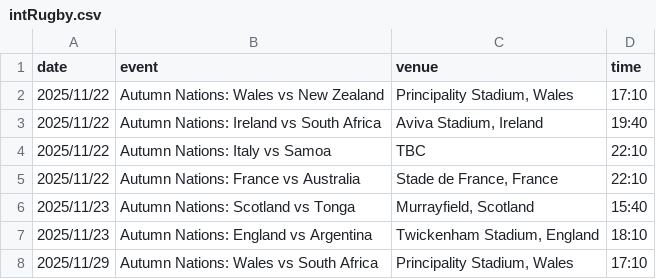
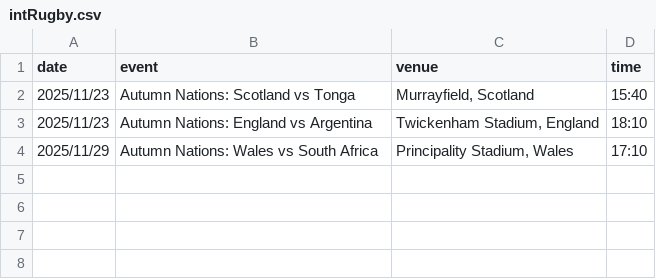
Before and after one commit to mrp36126/motorsport, a CSV file: data/intRugby.csv, drawn as a sheet; the diff names each change by its address in the sheet, - before the commit and + after, or states it on an @@ line.

Commit message:
Update intRugby.csv

```diff
--- a/data/intRugby.csv
+++ b/data/intRugby.csv
-row 2: 2025/11/22 | Autumn Nations: Wales vs New Zealand | Principality Stadium, Wales | 17:10
-row 3: 2025/11/22 | Autumn Nations: Ireland vs South Africa | Aviva Stadium, Ireland | 19:40
-row 4: 2025/11/22 | Autumn Nations: Italy vs Samoa | TBC | 22:10
-row 5: 2025/11/22 | Autumn Nations: France vs Australia | Stade de France, France | 22:10
```
